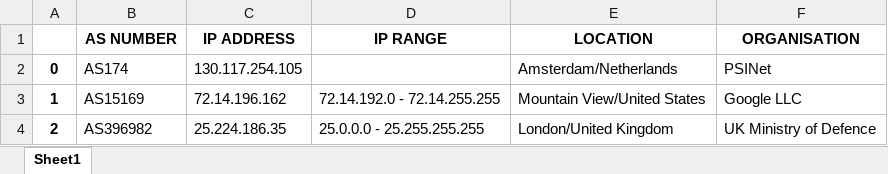
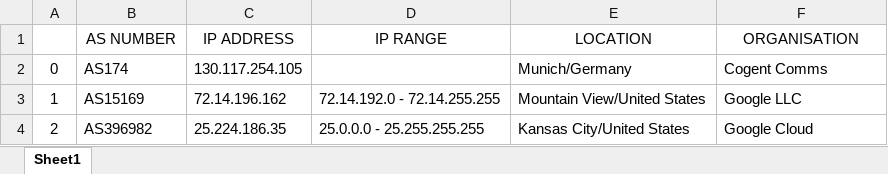
Before and after one commit to wetleaf/NetworkTopology, an Excel workbook: COGENT Public Looking Glass/structured/spotify.xlsx, sheet Sheet1, drawn as a sheet; values as stored, in another font and other column widths than the file's, no borders; the diff names each change by its address in the sheet, - before the commit and + after, or states it on an @@ line.

```diff
--- a/COGENT Public Looking Glass/structured/spotify.xlsx (sheet Sheet1)
+++ b/COGENT Public Looking Glass/structured/spotify.xlsx (sheet Sheet1)
-B1:F1 bold: on
+B1:F1 bold: off
-A2:A4 bold: on
+A2:A4 bold: off
-E2 (LOCATION): Amsterdam/Netherlands
+E2 (LOCATION): Munich/Germany
-F2 (ORGANISATION): PSINet
+F2 (ORGANISATION): Cogent Comms
-E4 (LOCATION): London/United Kingdom
+E4 (LOCATION): Kansas City/United States
-F4 (ORGANISATION): UK Ministry of Defence
+F4 (ORGANISATION): Google Cloud
```
Also changed, not shown: COGENT Public Looking Glass/structured/google.xlsx, 8 other files.
